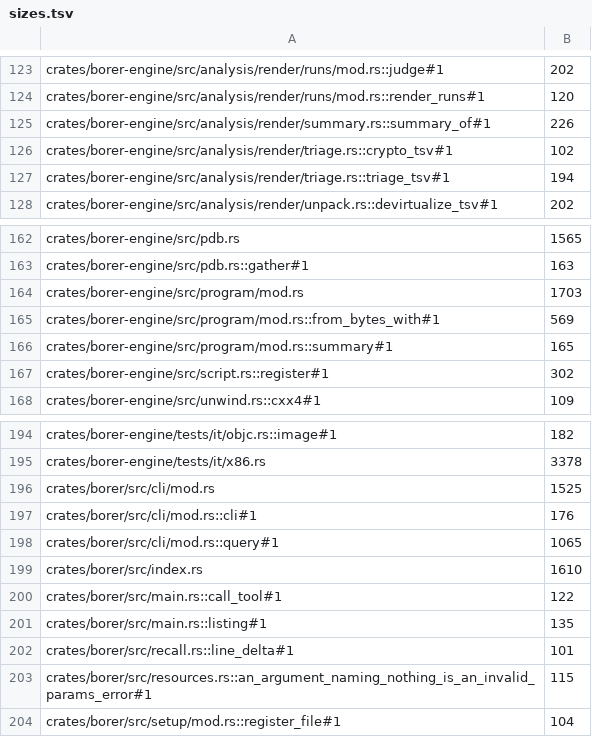
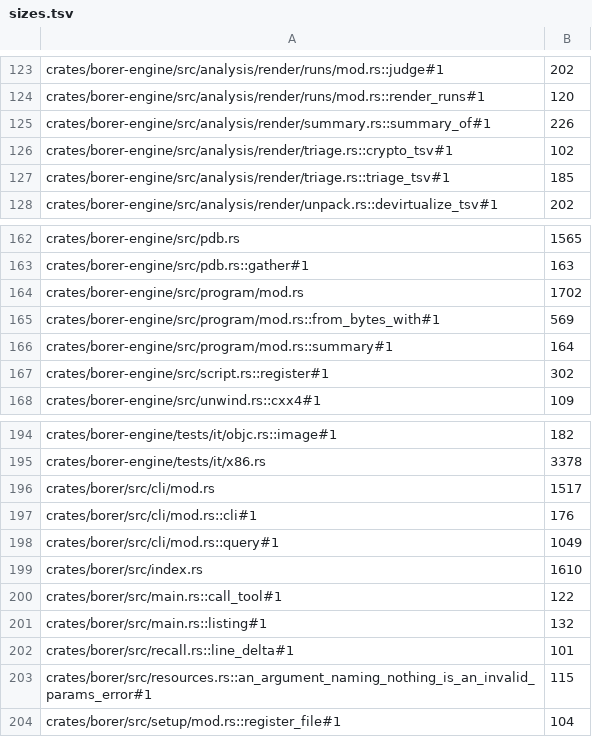
Before and after one commit to imjustprism/borer, a TSV file: scripts/check/sizes.tsv, drawn as a sheet; only a part is shown, gaps mark what is left out.

```diff
--- a/scripts/check/sizes.tsv
+++ b/scripts/check/sizes.tsv
@@ -126,3 +126,3 @@ crates/borer-engine/src/analysis/render/summary.rs::summary_of#1	226
 crates/borer-engine/src/analysis/render/triage.rs::crypto_tsv#1	102
-crates/borer-engine/src/analysis/render/triage.rs::triage_tsv#1	194
+crates/borer-engine/src/analysis/render/triage.rs::triage_tsv#1	185
 crates/borer-engine/src/analysis/render/unpack.rs::devirtualize_tsv#1	202
@@ -163,5 +163,5 @@ crates/borer-engine/src/pdb.rs	1565
 crates/borer-engine/src/pdb.rs::gather#1	163
-crates/borer-engine/src/program/mod.rs	1703
+crates/borer-engine/src/program/mod.rs	1702
 crates/borer-engine/src/program/mod.rs::from_bytes_with#1	569
-crates/borer-engine/src/program/mod.rs::summary#1	165
+crates/borer-engine/src/program/mod.rs::summary#1	164
 crates/borer-engine/src/script.rs::register#1	302
@@ -195,8 +195,8 @@ crates/borer-engine/tests/it/objc.rs::image#1	182
 crates/borer-engine/tests/it/x86.rs	3378
-crates/borer/src/cli/mod.rs	1525
+crates/borer/src/cli/mod.rs	1517
 crates/borer/src/cli/mod.rs::cli#1	176
-crates/borer/src/cli/mod.rs::query#1	1065
+crates/borer/src/cli/mod.rs::query#1	1049
 crates/borer/src/index.rs	1610
 crates/borer/src/main.rs::call_tool#1	122
-crates/borer/src/main.rs::listing#1	135
+crates/borer/src/main.rs::listing#1	132
 crates/borer/src/recall.rs::line_delta#1	101
```
Also changed, not shown: 8 other files.
